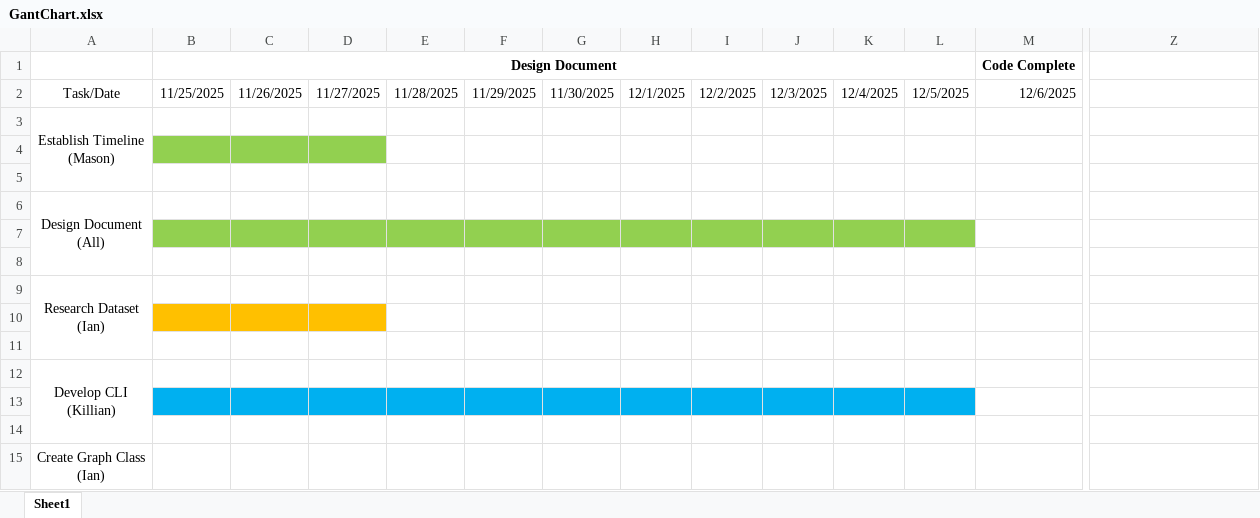
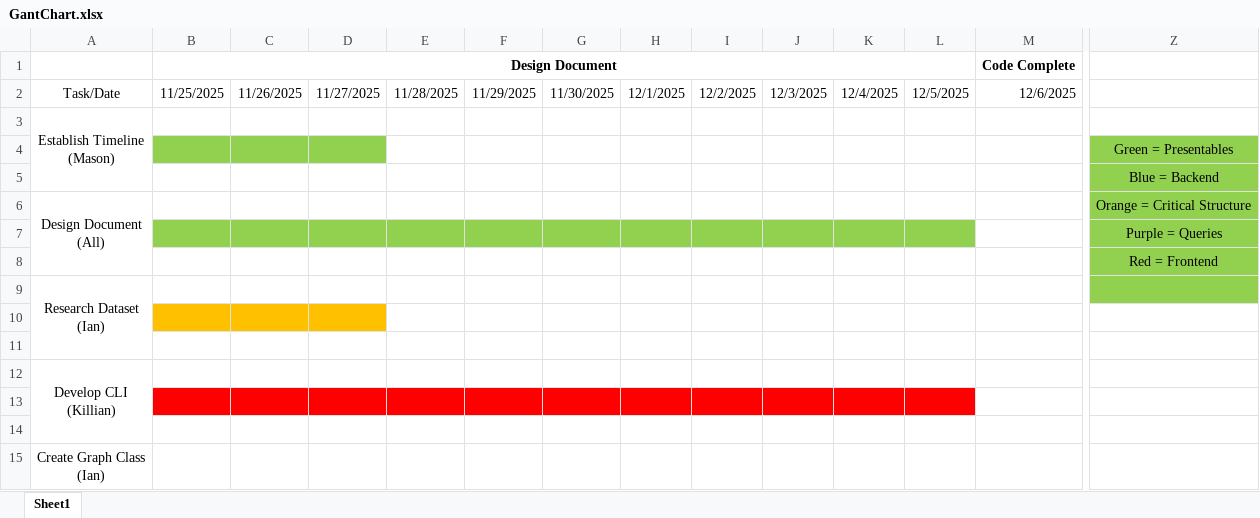
Before and after one commit to kpas215/Engineering-Computation-2-Final-Project, an Excel workbook: docs/GantChart.xlsx, sheet Sheet1, drawn as a sheet; only a part is shown, gaps mark what is left out; values as stored, in another font and other column widths than the file's, no borders; the diff names each change by its address in the sheet, - before the commit and + after, or states it on an @@ line.

Commit message:
updated gantt chart, added legend

```diff
--- a/docs/GantChart.xlsx (sheet Sheet1)
+++ b/docs/GantChart.xlsx (sheet Sheet1)
-Z4: (empty)
+Z4: Green = Presentables
-Z4:Z9 fill: none
+Z4:Z9 fill: #92D050
-Z5: (empty)
+Z5: Blue = Backend
-Z6: (empty)
+Z6: Orange = Critical Structure
-Z7: (empty)
+Z7: Purple = Queries
-Z8: (empty)
+Z8: Red = Frontend
-B13:L13 fill: #00B0F0
+B13:L13 fill: #FF0000
```
